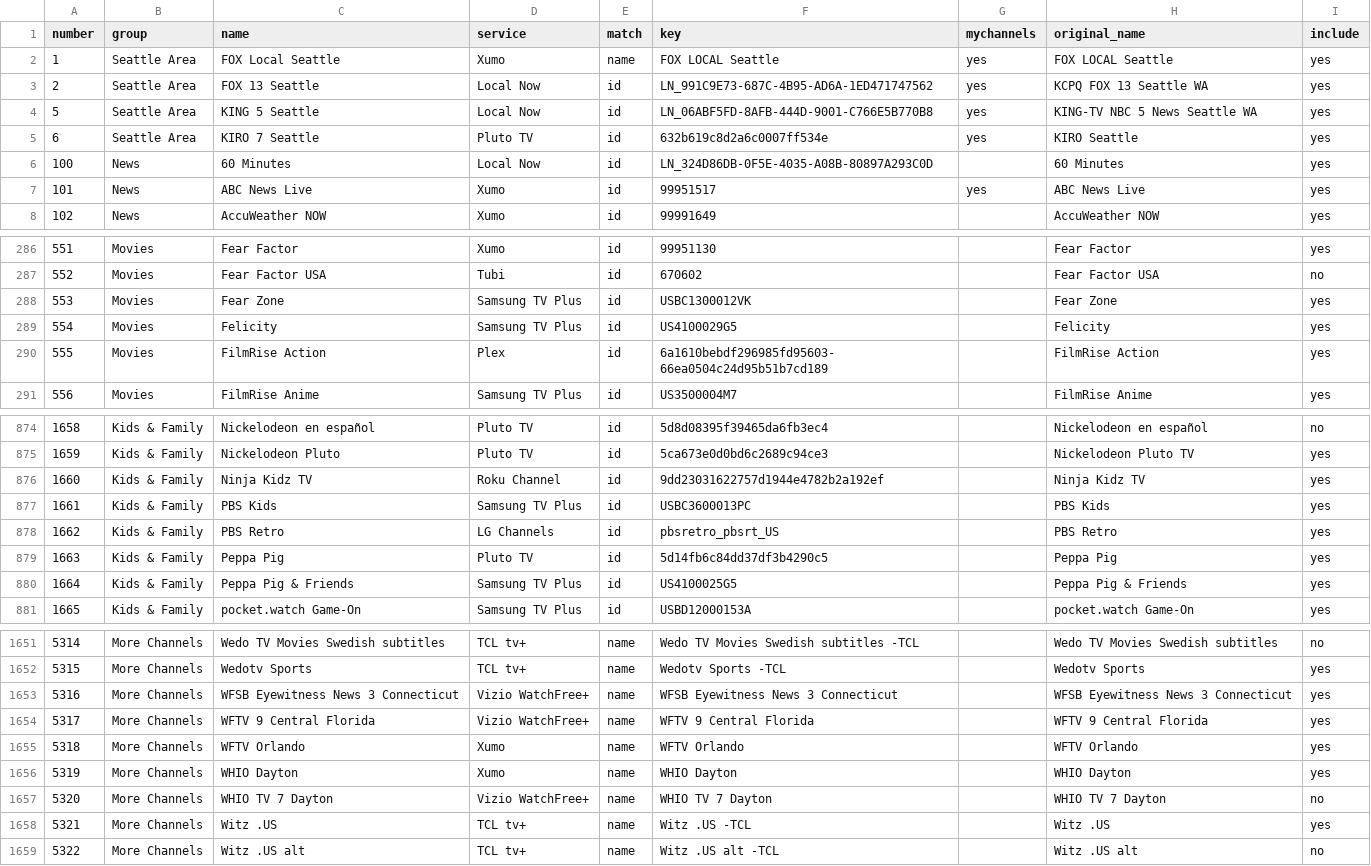
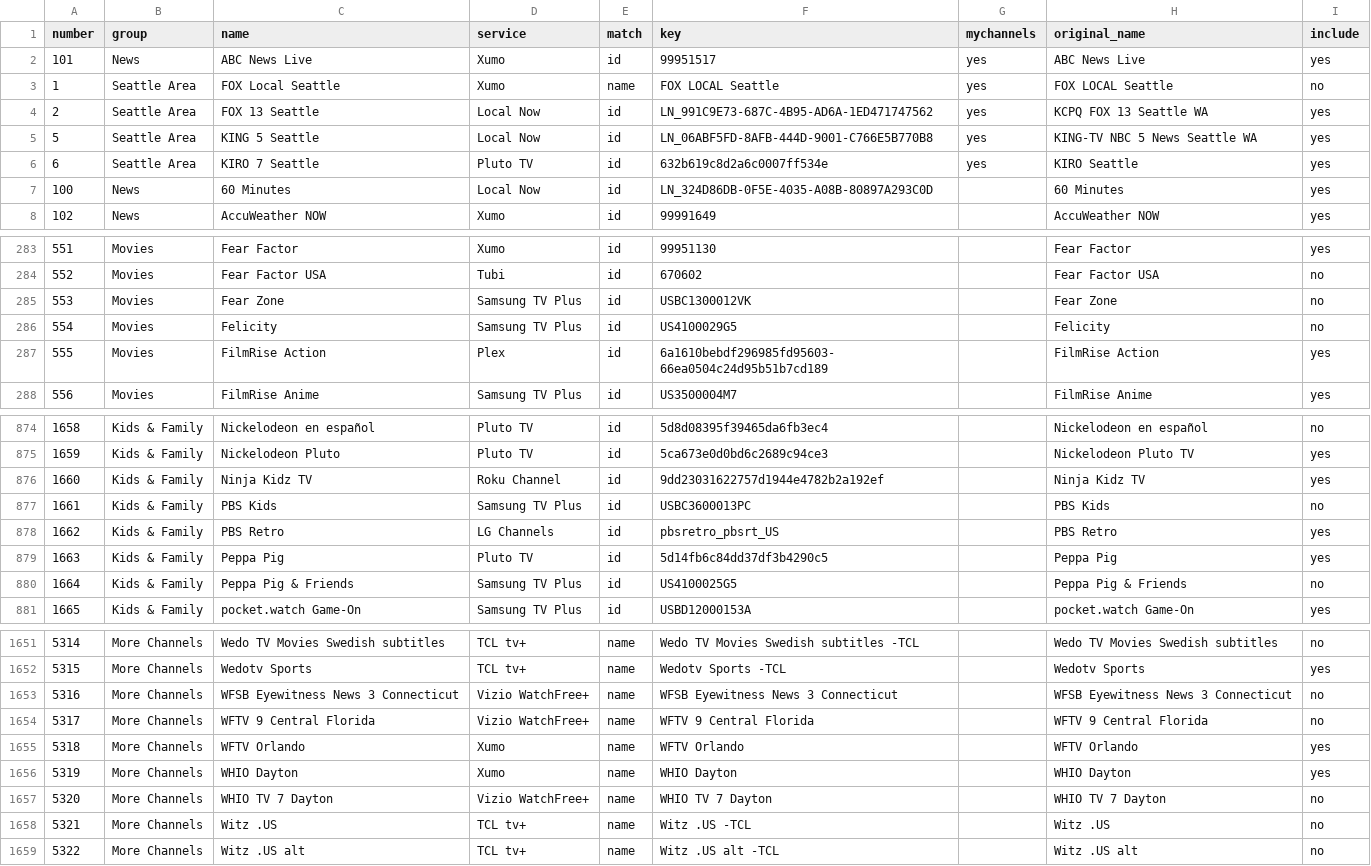
Before and after one commit to Apex00700/free-tv-guide, a CSV file: channels.csv, drawn as a sheet; only a part is shown, gaps mark what is left out; the diff covers the shown part only.

```diff
--- a/channels.csv
+++ b/channels.csv
@@ -1,3 +1,4 @@
 number,group,name,service,match,key,mychannels,original_name,include
-1,Seattle Area,FOX Local Seattle,Xumo,name,FOX LOCAL Seattle,yes,FOX LOCAL Seattle,yes
+101,News,ABC News Live,Xumo,id,99951517,yes,ABC News Live,yes
+1,Seattle Area,FOX Local Seattle,Xumo,name,FOX LOCAL Seattle,yes,FOX LOCAL Seattle,no
 2,Seattle Area,FOX 13 Seattle,Local Now,id,LN_991C9E73-687C-4B95-AD6A-1ED471747562,yes,KCPQ FOX 13 Seattle WA,yes
@@ -6,3 +7,2 @@ number,group,name,service,match,key,mychannels,original_name,include
 100,News,60 Minutes,Local Now,id,LN_324D86DB-0F5E-4035-A08B-80897A293C0D,,60 Minutes,yes
-101,News,ABC News Live,Xumo,id,99951517,yes,ABC News Live,yes
 102,News,AccuWeather NOW,Xumo,id,99991649,,AccuWeather NOW,yes
@@ -287,4 +284,4 @@ number,group,name,service,match,key,mychannels,original_name,include
 552,Movies,Fear Factor USA,Tubi,id,670602,,Fear Factor USA,no
-553,Movies,Fear Zone,Samsung TV Plus,id,USBC1300012VK,,Fear Zone,yes
-554,Movies,Felicity,Samsung TV Plus,id,US4100029G5,,Felicity,yes
+553,Movies,Fear Zone,Samsung TV Plus,id,USBC1300012VK,,Fear Zone,no
+554,Movies,Felicity,Samsung TV Plus,id,US4100029G5,,Felicity,no
 555,Movies,FilmRise Action,Plex,id,6a1610bebdf296985fd95603-66ea0504c24d95b51b7cd189,,FilmRise Action,yes
@@ -876,6 +876,6 @@ number,group,name,service,match,key,mychannels,original_name,include
 1660,Kids & Family,Ninja Kidz TV,Roku Channel,id,9dd23031622757d1944e4782b2a192ef,,Ninja Kidz TV,yes
-1661,Kids & Family,PBS Kids,Samsung TV Plus,id,USBC3600013PC,,PBS Kids,yes
+1661,Kids & Family,PBS Kids,Samsung TV Plus,id,USBC3600013PC,,PBS Kids,no
 1662,Kids & Family,PBS Retro,LG Channels,id,pbsretro_pbsrt_US,,PBS Retro,yes
 1663,Kids & Family,Peppa Pig,Pluto TV,id,5d14fb6c84dd37df3b4290c5,,Peppa Pig,yes
-1664,Kids & Family,Peppa Pig & Friends,Samsung TV Plus,id,US4100025G5,,Peppa Pig & Friends,yes
+1664,Kids & Family,Peppa Pig & Friends,Samsung TV Plus,id,US4100025G5,,Peppa Pig & Friends,no
 1665,Kids & Family,pocket.watch Game-On,Samsung TV Plus,id,USBD12000153A,,pocket.watch Game-On,yes
@@ -1652,4 +1652,4 @@ number,group,name,service,match,key,mychannels,original_name,include
 5315,More Channels,Wedotv Sports,TCL tv+,name,Wedotv Sports -TCL,,Wedotv Sports,yes
-5316,More Channels,WFSB Eyewitness News 3 Connecticut,Vizio WatchFree+,name,WFSB Eyewitness News 3 Connecticut,,WFSB Eyewitness News 3 Connecticut,yes
-5317,More Channels,WFTV 9 Central Florida,Vizio WatchFree+,name,WFTV 9 Central Florida,,WFTV 9 Central Florida,yes
+5316,More Channels,WFSB Eyewitness News 3 Connecticut,Vizio WatchFree+,name,WFSB Eyewitness News 3 Connecticut,,WFSB Eyewitness News 3 Connecticut,no
+5317,More Channels,WFTV 9 Central Florida,Vizio WatchFree+,name,WFTV 9 Central Florida,,WFTV 9 Central Florida,no
 5318,More Channels,WFTV Orlando,Xumo,name,WFTV Orlando,,WFTV Orlando,yes
@@ -1657,3 +1657,3 @@ number,group,name,service,match,key,mychannels,original_name,include
 5320,More Channels,WHIO TV 7 Dayton,Vizio WatchFree+,name,WHIO TV 7 Dayton,,WHIO TV 7 Dayton,no
-5321,More Channels,Witz .US,TCL tv+,name,Witz .US -TCL,,Witz .US,yes
+5321,More Channels,Witz .US,TCL tv+,name,Witz .US -TCL,,Witz .US,no
 5322,More Channels,Witz .US alt,TCL tv+,name,Witz .US alt -TCL,,Witz .US alt,no
```
Also changed, not shown: 3 added rows, 3 removed rows, 1 moved row and 59 edited cells elsewhere in this file, 2 other files.
